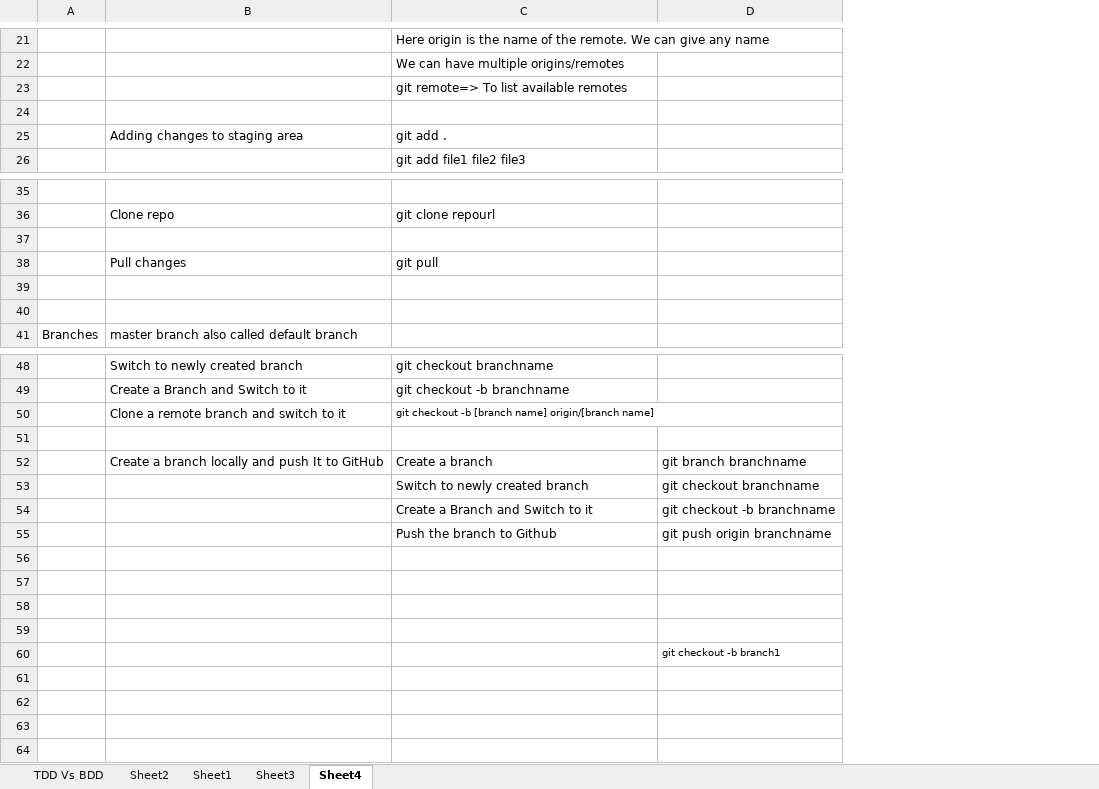
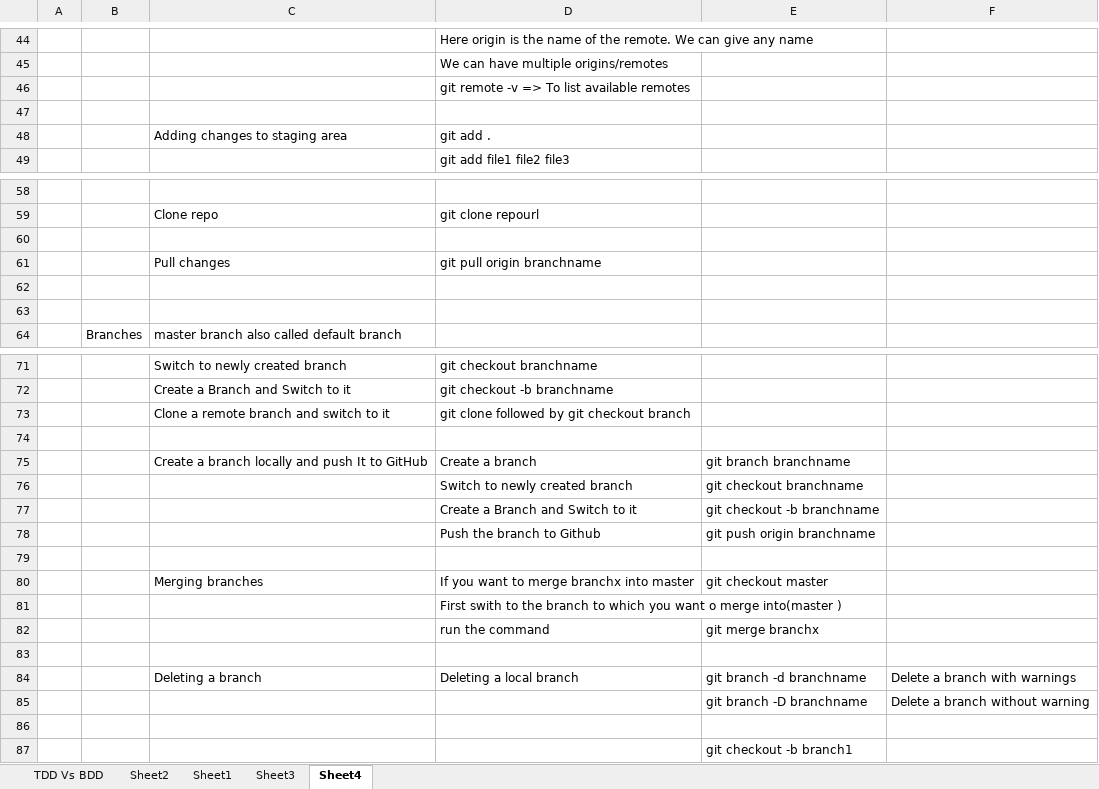
Before and after one commit to sidissir/mk-automation-framework-training, an Excel workbook: Framework_SupportingExcel.xlsx, sheet Sheet4, drawn as a sheet; only a part is shown, gaps mark what is left out; values as stored, in another font and other column widths than the file's, no borders; addresses are those after the commit; the diff covers the shown part only; the diff names each change by its address in the sheet, - before the commit and + after, or states it on an @@ line.

```diff
--- a/Framework_SupportingExcel.xlsx (sheet Sheet4)
+++ b/Framework_SupportingExcel.xlsx (sheet Sheet4)
+column A, empty
+column F, row 84: Delete a branch with warnings
-D46: git remote=> To list available remotes
+D46: git remote -v => To list available remotes
-D61: git pull
+D61: git pull origin branchname
-D73: git checkout -b [branch name] origin/[branch name]
+D73: git clone followed by git checkout branch
@@ D73 text size: larger @@
+row 80:  |  | Merging branches | If you want to merge branchx into master | git checkout master
+row 81:  |  |  | First swith to the branch to which you want o merge into(master )
+row 82:  |  |  | run the command | git merge branchx
-row 84: (empty)
+row 84:  |  | Deleting a branch | Deleting a local branch | git branch -d branchname | Delete a branch with warnings
+row 85:  |  |  |  | git branch -D branchname | Delete a branch without warning
@@ E87 text size: larger @@
```
Also changed, not shown: 26 added rows, 3 removed rows and 4 edited cells elsewhere in this sheet, sheet Sheet1, 7 other files.
